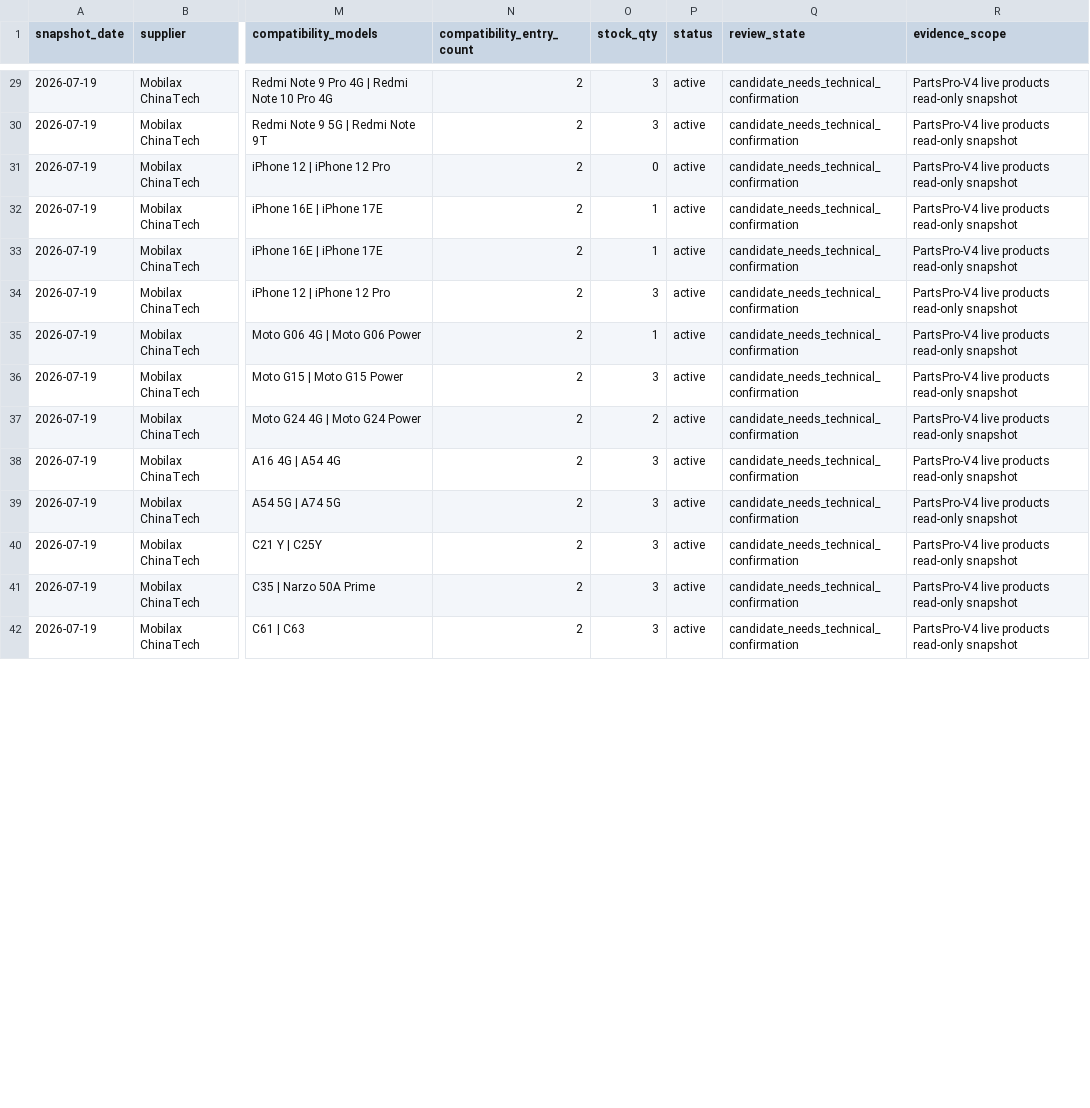
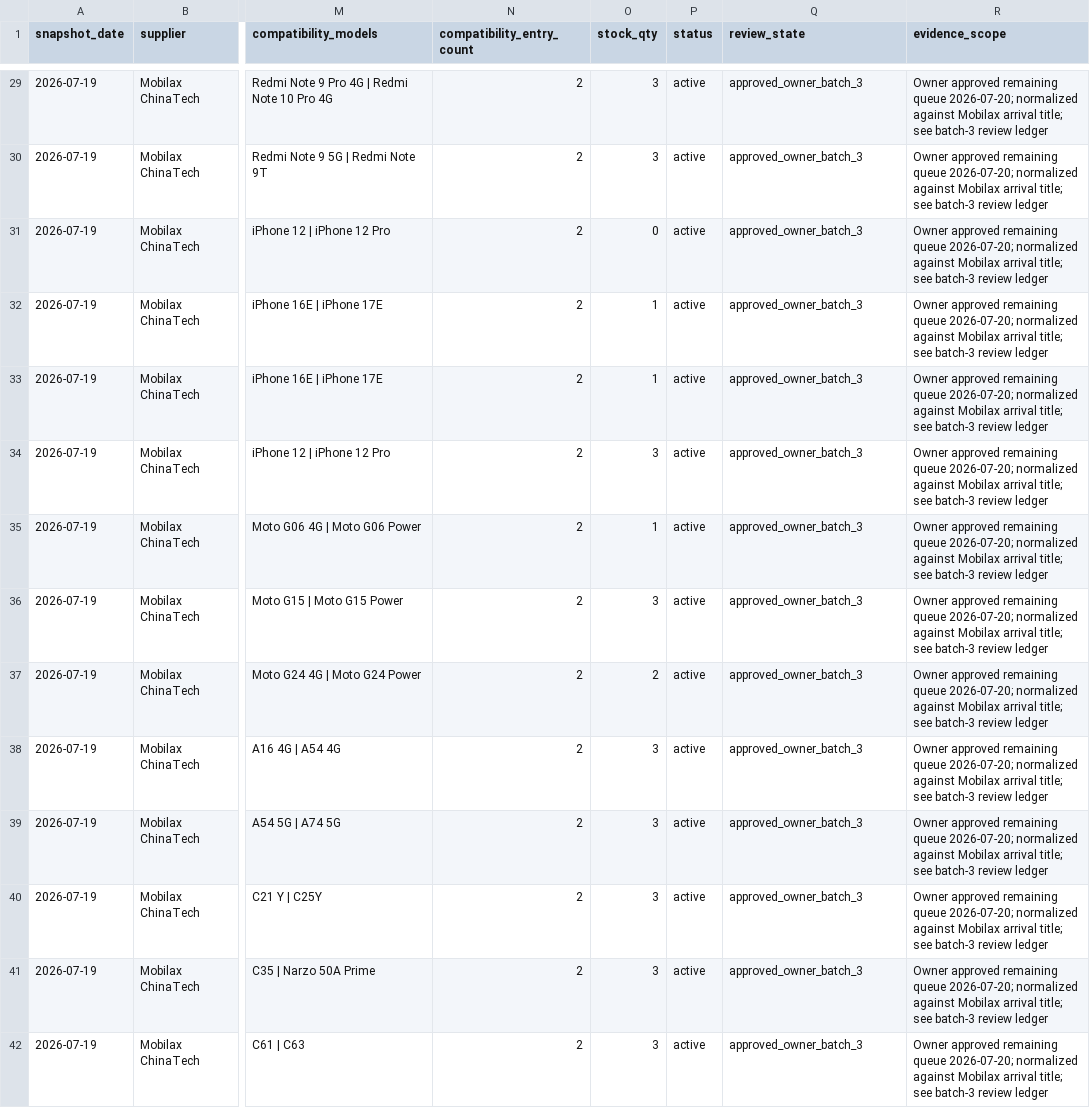
Before and after one commit to kyox215/PartsPro-V4, a CSV file: docs/audits/2026-07-19-mobilax-utopya-multi-model-candidates.csv, drawn as a sheet; only a part is shown, gaps mark what is left out; the diff covers the shown part only; the diff names each change by its address in the sheet, - before the commit and + after, or states it on an @@ line.

Commit message:
Approve remaining Mobilax compatibility queue

```diff
--- a/docs/audits/2026-07-19-mobilax-utopya-multi-model-candidates.csv
+++ b/docs/audits/2026-07-19-mobilax-utopya-multi-model-candidates.csv
-Q29:Q42 (review_state): candidate_needs_technical_confirmation
+Q29:Q42 (review_state): approved_owner_batch_3
-R29:R42 (evidence_scope): PartsPro-V4 live products read-only snapshot
+R29:R42 (evidence_scope): Owner approved remaining queue 2026-07-20; normalized against Mobilax arrival title; see batch-3 review ledger
```
Also changed, not shown: 170 edited cells elsewhere in this file, 3 other files.
